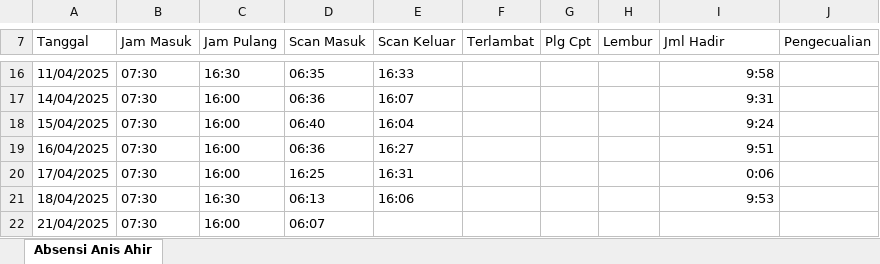
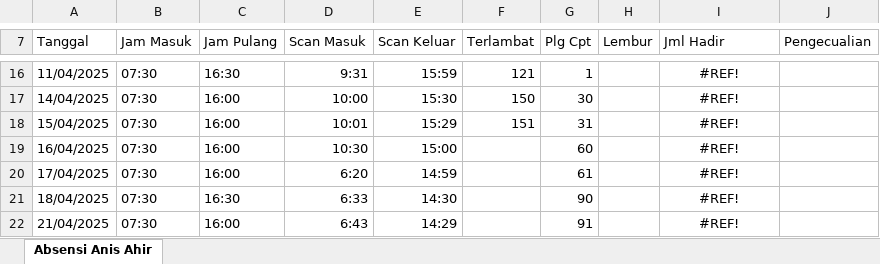
Before and after one commit to Elmerzeiq/belajar_laravel, an Excel workbook: Absensi_Anis_Ahir_Penuh_April_2025.xlsx, sheet Absensi Anis Ahir, drawn as a sheet; only a part is shown, gaps mark what is left out; values as stored, in another font and other column widths than the file's, no borders; the diff covers the shown part only; the diff names each change by its address in the sheet, - before the commit and + after, or states it on an @@ line.

```diff
--- a/Absensi_Anis_Ahir_Penuh_April_2025.xlsx (sheet Absensi Anis Ahir)
+++ b/Absensi_Anis_Ahir_Penuh_April_2025.xlsx (sheet Absensi Anis Ahir)
-D16 (Scan Masuk): 06:35
+D16 (Scan Masuk): 9:31
-E16 (Scan Keluar): 16:33
+E16 (Scan Keluar): 15:59
-F16 (Terlambat): (empty)
+F16 (Terlambat): 121
-G16 (Plg Cpt): (empty)
+G16 (Plg Cpt): 1
-I16 (Jml Hadir): 9:58
+I16 (Jml Hadir): #REF!
-I16:I21 alignment: right
+I16:I21 alignment: center
-D17 (Scan Masuk): 06:36
+D17 (Scan Masuk): 10:00
-E17 (Scan Keluar): 16:07
+E17 (Scan Keluar): 15:30
-F17 (Terlambat): (empty)
+F17 (Terlambat): 150
-G17 (Plg Cpt): (empty)
+G17 (Plg Cpt): 30
-I17 (Jml Hadir): 9:31
+I17 (Jml Hadir): #REF!
-D18 (Scan Masuk): 06:40
+D18 (Scan Masuk): 10:01
-E18 (Scan Keluar): 16:04
+E18 (Scan Keluar): 15:29
-F18 (Terlambat): (empty)
+F18 (Terlambat): 151
-G18 (Plg Cpt): (empty)
+G18 (Plg Cpt): 31
-I18 (Jml Hadir): 9:24
+I18 (Jml Hadir): #REF!
-D19 (Scan Masuk): 06:36
+D19 (Scan Masuk): 10:30
-E19 (Scan Keluar): 16:27
+E19 (Scan Keluar): 15:00
-G19 (Plg Cpt): (empty)
+G19 (Plg Cpt): 60
-I19 (Jml Hadir): 9:51
+I19 (Jml Hadir): #REF!
-D20 (Scan Masuk): 16:25
+D20 (Scan Masuk): 6:20
-E20 (Scan Keluar): 16:31
+E20 (Scan Keluar): 14:59
-G20 (Plg Cpt): (empty)
+G20 (Plg Cpt): 61
-I20 (Jml Hadir): 0:06
+I20 (Jml Hadir): #REF!
-D21 (Scan Masuk): 06:13
+D21 (Scan Masuk): 6:33
-E21 (Scan Keluar): 16:06
+E21 (Scan Keluar): 14:30
-G21 (Plg Cpt): (empty)
+G21 (Plg Cpt): 90
-I21 (Jml Hadir): 9:53
+I21 (Jml Hadir): #REF!
-D22 (Scan Masuk): 06:07
+D22 (Scan Masuk): 6:43
-E22 (Scan Keluar): (empty)
+E22 (Scan Keluar): 14:29
-G22 (Plg Cpt): (empty)
+G22 (Plg Cpt): 91
-I22 (Jml Hadir): (empty)
+I22 (Jml Hadir): #REF!
```
Also changed, not shown: 57 edited cells and cell formats elsewhere in this sheet, 31 other files.
